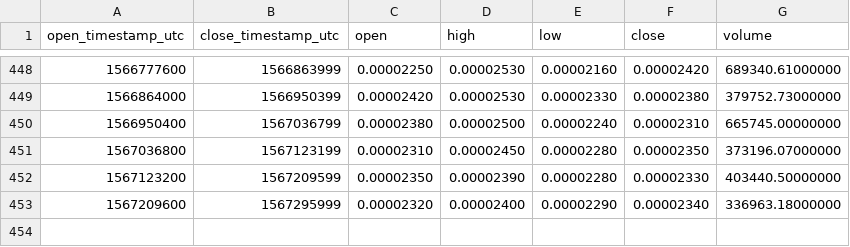
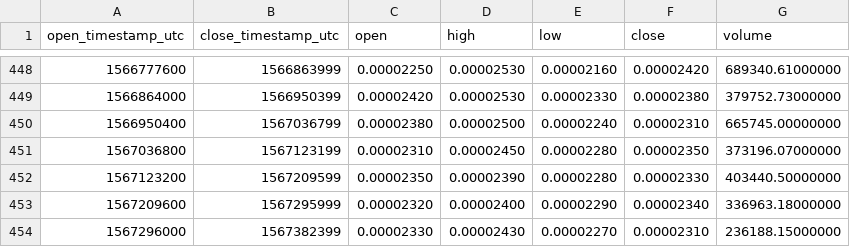
Before and after one commit to cryptobigbro/binance-NXSBTC, a CSV file: binance-NXSBTC-1d.csv, drawn as a sheet; only a part is shown, gaps mark what is left out.

```diff
--- a/binance-NXSBTC-1d.csv
+++ b/binance-NXSBTC-1d.csv
@@ -453 +453,2 @@ open_timestamp_utc,close_timestamp_utc,open,high,low,close,volume
 1567209600,1567295999,0.00002320,0.00002400,0.00002290,0.00002340,336963.18000000
+1567296000,1567382399,0.00002330,0.00002430,0.00002270,0.00002310,236188.15000000
```
Also changed, not shown: binance-NXSBTC-1h.csv.
